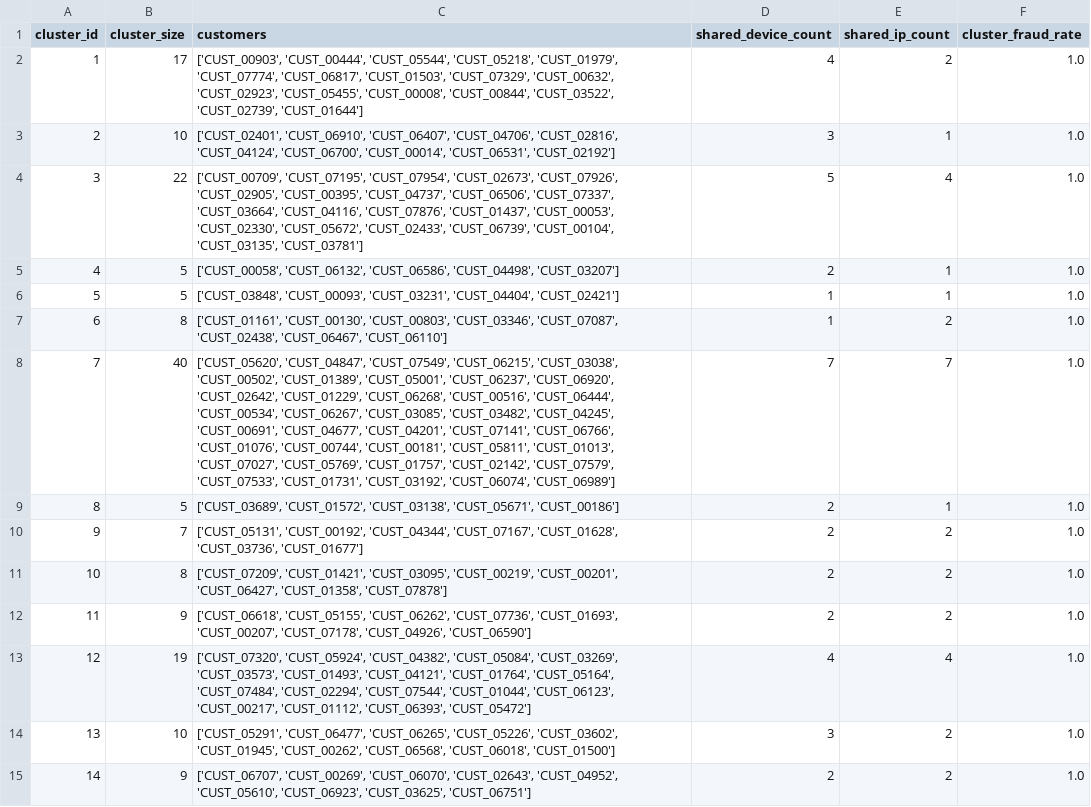
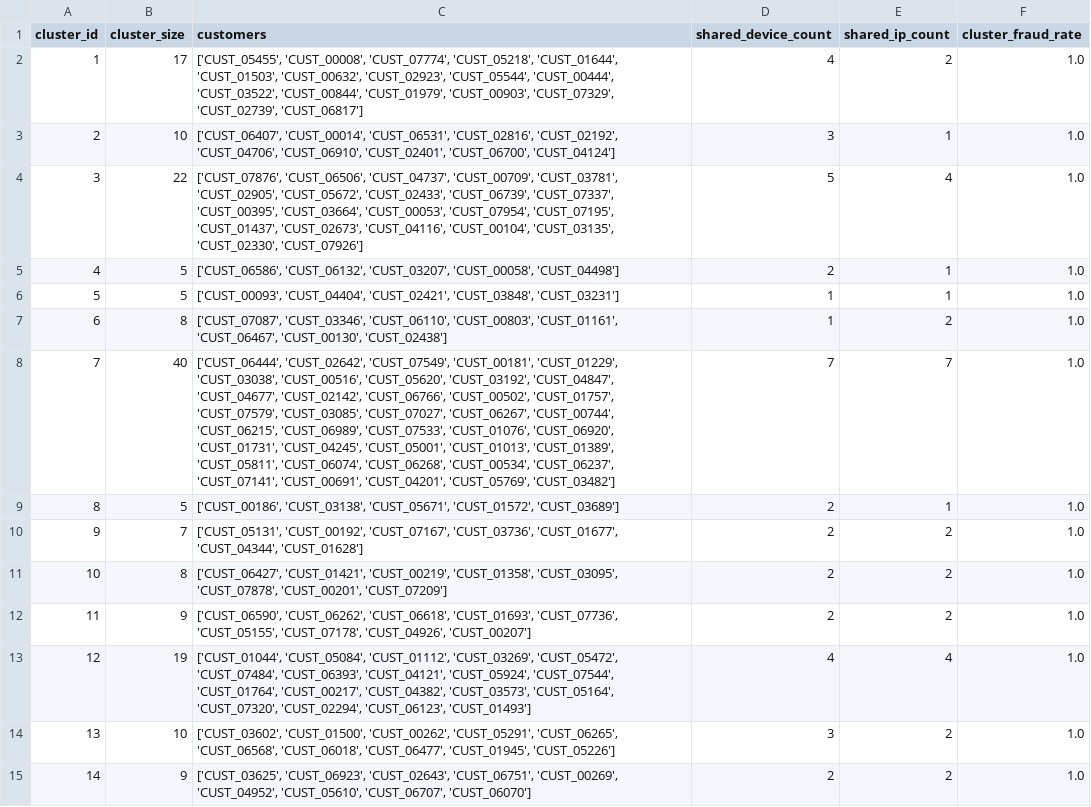
Before and after one commit to Shrutiiicodes/riskshield-ai, a CSV file: evaluation/reports/clusters.csv, drawn as a sheet; only a part is shown; the diff covers the shown part only.

```diff
--- a/evaluation/reports/clusters.csv
+++ b/evaluation/reports/clusters.csv
@@ -1,15 +1,15 @@
 cluster_id,cluster_size,customers,shared_device_count,shared_ip_count,cluster_fraud_rate
-1,17,"['CUST_00903', 'CUST_00444', 'CUST_05544', 'CUST_05218', 'CUST_01979', 'CUST_07774', 'CUST_06817', 'CUST_01503', 'CUST_07329', 'CUST_00632', 'CUST_02923', 'CUST_05455', 'CUST_00008', 'CUST_00844', 'CUST_03522', 'CUST_02739', 'CUST_01644']",4,2,1.0
-2,10,"['CUST_02401', 'CUST_06910', 'CUST_06407', 'CUST_04706', 'CUST_02816', 'CUST_04124', 'CUST_06700', 'CUST_00014', 'CUST_06531', 'CUST_02192']",3,1,1.0
-3,22,"['CUST_00709', 'CUST_07195', 'CUST_07954', 'CUST_02673', 'CUST_07926', 'CUST_02905', 'CUST_00395', 'CUST_04737', 'CUST_06506', 'CUST_07337', 'CUST_03664', 'CUST_04116', 'CUST_07876', 'CUST_01437', 'CUST_00053', 'CUST_02330', 'CUST_05672', 'CUST_02433', 'CUST_06739', 'CUST_00104', 'CUST_03135', 'CUST_03781']",5,4,1.0
-4,5,"['CUST_00058', 'CUST_06132', 'CUST_06586', 'CUST_04498', 'CUST_03207']",2,1,1.0
-5,5,"['CUST_03848', 'CUST_00093', 'CUST_03231', 'CUST_04404', 'CUST_02421']",1,1,1.0
-6,8,"['CUST_01161', 'CUST_00130', 'CUST_00803', 'CUST_03346', 'CUST_07087', 'CUST_02438', 'CUST_06467', 'CUST_06110']",1,2,1.0
-7,40,"['CUST_05620', 'CUST_04847', 'CUST_07549', 'CUST_06215', 'CUST_03038', 'CUST_00502', 'CUST_01389', 'CUST_05001', 'CUST_06237', 'CUST_06920', 'CUST_02642', 'CUST_01229', 'CUST_06268', 'CUST_00516', 'CUST_06444', 'CUST_00534', 'CUST_06267', 'CUST_03085', 'CUST_03482', 'CUST_04245', 'CUST_00691', 'CUST_04677', 'CUST_04201', 'CUST_07141', 'CUST_06766', 'CUST_01076', 'CUST_00744', 'CUST_00181', 'CUST_05811', 'CUST_01013', 'CUST_07027', 'CUST_05769', 'CUST_01757', 'CUST_02142', 'CUST_07579', 'CUST_07533', 'CUST_01731', 'CUST_03192', 'CUST_06074', 'CUST_06989']",7,7,1.0
-8,5,"['CUST_03689', 'CUST_01572', 'CUST_03138', 'CUST_05671', 'CUST_00186']",2,1,1.0
-9,7,"['CUST_05131', 'CUST_00192', 'CUST_04344', 'CUST_07167', 'CUST_01628', 'CUST_03736', 'CUST_01677']",2,2,1.0
-10,8,"['CUST_07209', 'CUST_01421', 'CUST_03095', 'CUST_00219', 'CUST_00201', 'CUST_06427', 'CUST_01358', 'CUST_07878']",2,2,1.0
-11,9,"['CUST_06618', 'CUST_05155', 'CUST_06262', 'CUST_07736', 'CUST_01693', 'CUST_00207', 'CUST_07178', 'CUST_04926', 'CUST_06590']",2,2,1.0
-12,19,"['CUST_07320', 'CUST_05924', 'CUST_04382', 'CUST_05084', 'CUST_03269', 'CUST_03573', 'CUST_01493', 'CUST_04121', 'CUST_01764', 'CUST_05164', 'CUST_07484', 'CUST_02294', 'CUST_07544', 'CUST_01044', 'CUST_06123', 'CUST_00217', 'CUST_01112', 'CUST_06393', 'CUST_05472']",4,4,1.0
-13,10,"['CUST_05291', 'CUST_06477', 'CUST_06265', 'CUST_05226', 'CUST_03602', 'CUST_01945', 'CUST_00262', 'CUST_06568', 'CUST_06018', 'CUST_01500']",3,2,1.0
-14,9,"['CUST_06707', 'CUST_00269', 'CUST_06070', 'CUST_02643', 'CUST_04952', 'CUST_05610', 'CUST_06923', 'CUST_03625', 'CUST_06751']",2,2,1.0
+1,17,"['CUST_05455', 'CUST_00008', 'CUST_07774', 'CUST_05218', 'CUST_01644', 'CUST_01503', 'CUST_00632', 'CUST_02923', 'CUST_05544', 'CUST_00444', 'CUST_03522', 'CUST_00844', 'CUST_01979', 'CUST_00903', 'CUST_07329', 'CUST_02739', 'CUST_06817']",4,2,1.0
+2,10,"['CUST_06407', 'CUST_00014', 'CUST_06531', 'CUST_02816', 'CUST_02192', 'CUST_04706', 'CUST_06910', 'CUST_02401', 'CUST_06700', 'CUST_04124']",3,1,1.0
+3,22,"['CUST_07876', 'CUST_06506', 'CUST_04737', 'CUST_00709', 'CUST_03781', 'CUST_02905', 'CUST_05672', 'CUST_02433', 'CUST_06739', 'CUST_07337', 'CUST_00395', 'CUST_03664', 'CUST_00053', 'CUST_07954', 'CUST_07195', 'CUST_01437', 'CUST_02673', 'CUST_04116', 'CUST_00104', 'CUST_03135', 'CUST_02330', 'CUST_07926']",5,4,1.0
+4,5,"['CUST_06586', 'CUST_06132', 'CUST_03207', 'CUST_00058', 'CUST_04498']",2,1,1.0
+5,5,"['CUST_00093', 'CUST_04404', 'CUST_02421', 'CUST_03848', 'CUST_03231']",1,1,1.0
+6,8,"['CUST_07087', 'CUST_03346', 'CUST_06110', 'CUST_00803', 'CUST_01161', 'CUST_06467', 'CUST_00130', 'CUST_02438']",1,2,1.0
+7,40,"['CUST_06444', 'CUST_02642', 'CUST_07549', 'CUST_00181', 'CUST_01229', 'CUST_03038', 'CUST_00516', 'CUST_05620', 'CUST_03192', 'CUST_04847', 'CUST_04677', 'CUST_02142', 'CUST_06766', 'CUST_00502', 'CUST_01757', 'CUST_07579', 'CUST_03085', 'CUST_07027', 'CUST_06267', 'CUST_00744', 'CUST_06215', 'CUST_06989', 'CUST_07533', 'CUST_01076', 'CUST_06920', 'CUST_01731', 'CUST_04245', 'CUST_05001', 'CUST_01013', 'CUST_01389', 'CUST_05811', 'CUST_06074', 'CUST_06268', 'CUST_00534', 'CUST_06237', 'CUST_07141', 'CUST_00691', 'CUST_04201', 'CUST_05769', 'CUST_03482']",7,7,1.0
+8,5,"['CUST_00186', 'CUST_03138', 'CUST_05671', 'CUST_01572', 'CUST_03689']",2,1,1.0
+9,7,"['CUST_05131', 'CUST_00192', 'CUST_07167', 'CUST_03736', 'CUST_01677', 'CUST_04344', 'CUST_01628']",2,2,1.0
+10,8,"['CUST_06427', 'CUST_01421', 'CUST_00219', 'CUST_01358', 'CUST_03095', 'CUST_07878', 'CUST_00201', 'CUST_07209']",2,2,1.0
+11,9,"['CUST_06590', 'CUST_06262', 'CUST_06618', 'CUST_01693', 'CUST_07736', 'CUST_05155', 'CUST_07178', 'CUST_04926', 'CUST_00207']",2,2,1.0
+12,19,"['CUST_01044', 'CUST_05084', 'CUST_01112', 'CUST_03269', 'CUST_05472', 'CUST_07484', 'CUST_06393', 'CUST_04121', 'CUST_05924', 'CUST_07544', 'CUST_01764', 'CUST_00217', 'CUST_04382', 'CUST_03573', 'CUST_05164', 'CUST_07320', 'CUST_02294', 'CUST_06123', 'CUST_01493']",4,4,1.0
+13,10,"['CUST_03602', 'CUST_01500', 'CUST_00262', 'CUST_05291', 'CUST_06265', 'CUST_06568', 'CUST_06018', 'CUST_06477', 'CUST_01945', 'CUST_05226']",3,2,1.0
+14,9,"['CUST_03625', 'CUST_06923', 'CUST_02643', 'CUST_06751', 'CUST_00269', 'CUST_04952', 'CUST_05610', 'CUST_06707', 'CUST_06070']",2,2,1.0
```
Also changed, not shown: 28 edited cells elsewhere in this file, data/processed/devices.csv, data/processed/ips.csv, 12 other files.
